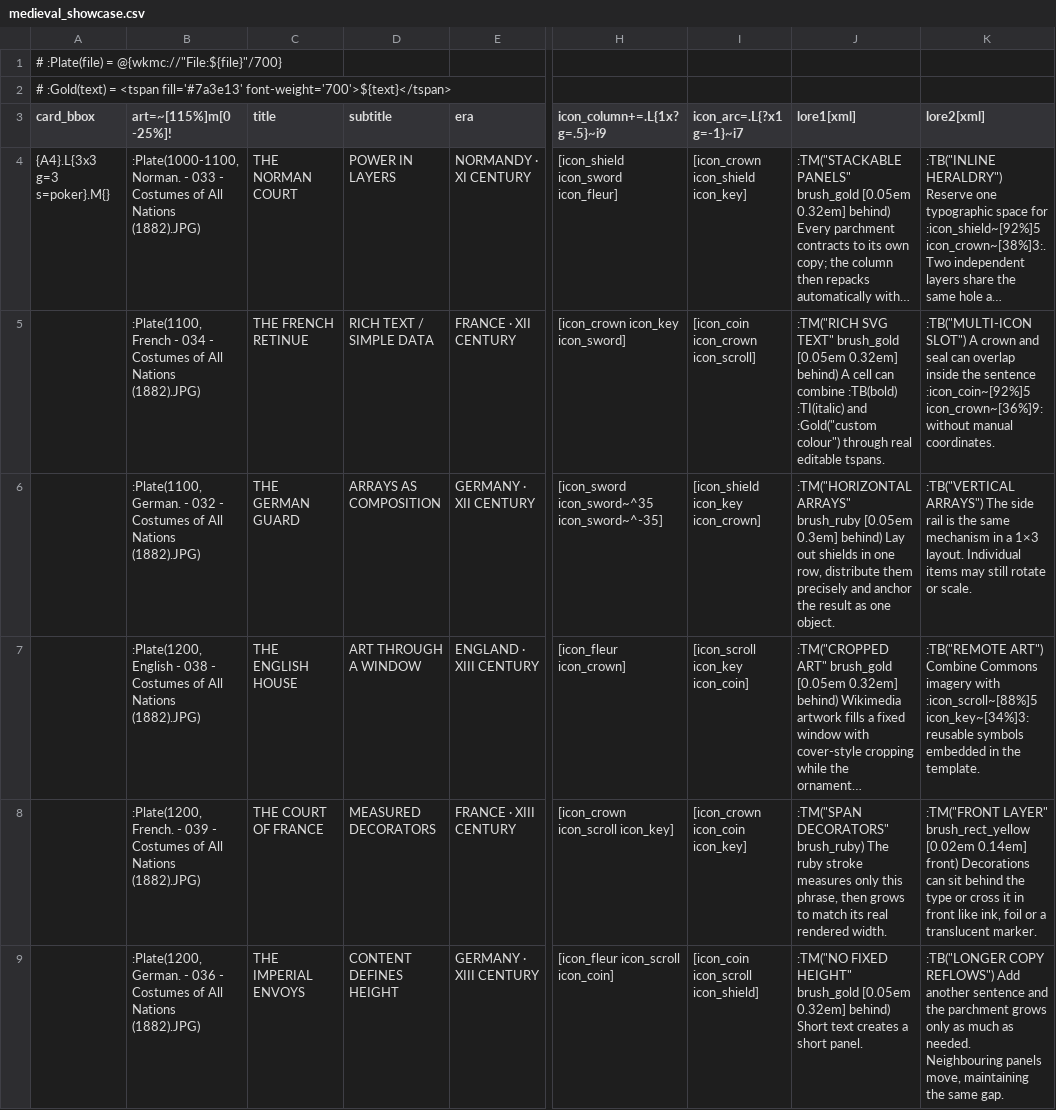
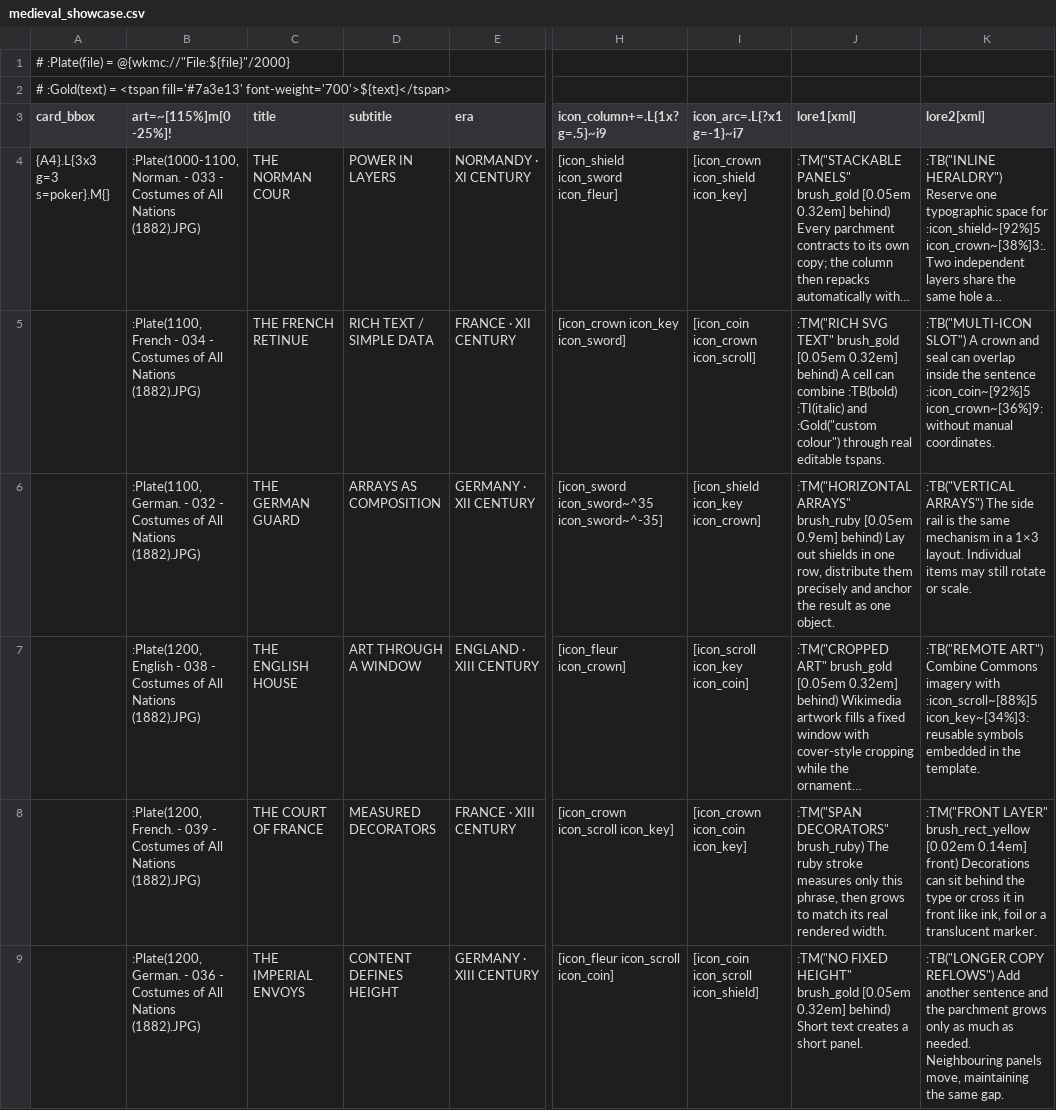
Before and after one commit to xoellijo/pnpink, a CSV file: src/examples/medieval_showcase/medieval_showcase.csv, drawn as a sheet; only a part is shown, gaps mark what is left out; long unchanged cells end in …; the diff covers the shown part only; the diff names each change by its address in the sheet, - before the commit and + after, or states it on an @@ line.

```diff
--- a/src/examples/medieval_showcase/medieval_showcase.csv
+++ b/src/examples/medieval_showcase/medieval_showcase.csv
-A1 (card_bbox): …:Plate(file) = @{wkmc://"File:${file}"/700}
+A1 (card_bbox): …:Plate(file) = @{wkmc://"File:${file}"/2000}
-C4 (title): THE NORMAN COURT
+C4 (title): THE NORMAN COUR
-J6 (lore1[xml]): …brush_ruby [0.05em 0.3em] behind) Lay…
+J6 (lore1[xml]): …brush_ruby [0.05em 0.9em] behind) Lay…
```
Also changed, not shown: 1 edited cell elsewhere in this file, src/pnpink_ini.csv, 35 other files.
